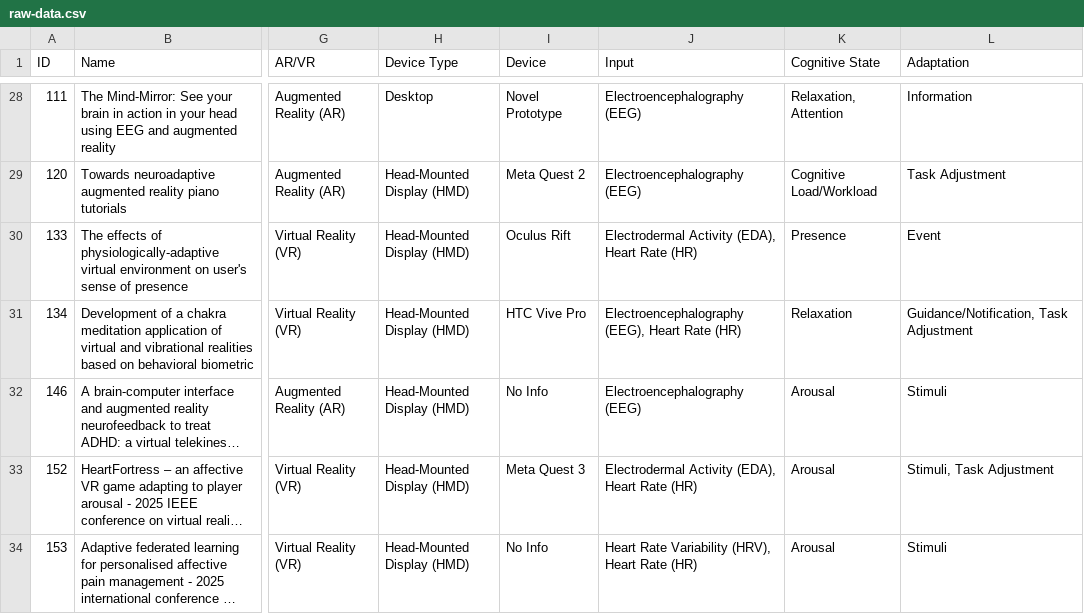
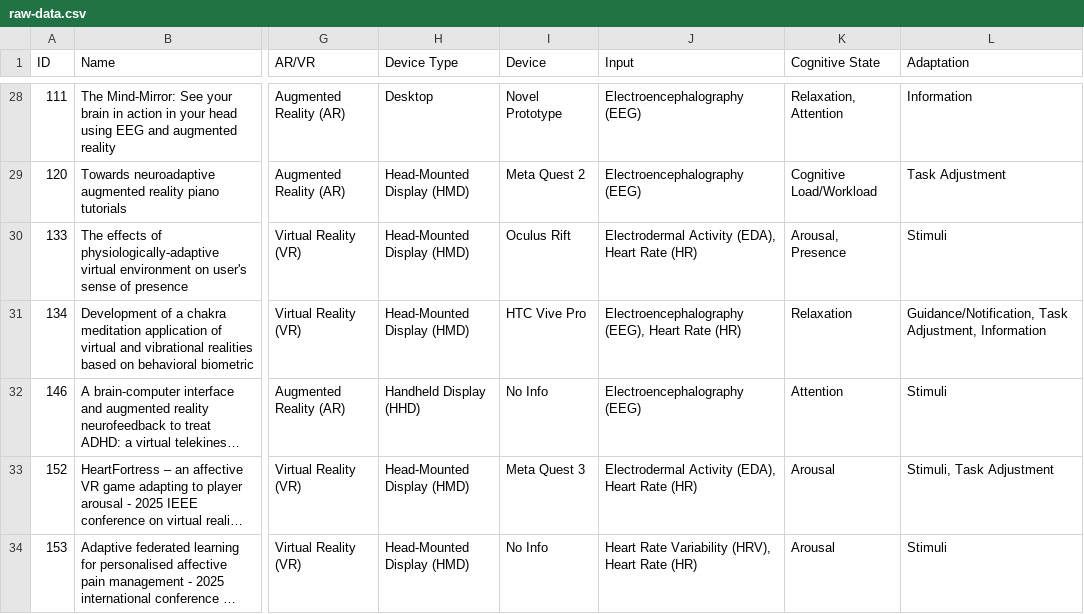
Before and after one commit to HCIstudio/cognition-aware-xr-survey, a CSV file: src/data/raw-data.csv, drawn as a sheet; only a part is shown, gaps mark what is left out; long unchanged cells end in …; the diff covers the shown part only; the diff names each change by its address in the sheet, - before the commit and + after, or states it on an @@ line.

```diff
--- a/src/data/raw-data.csv
+++ b/src/data/raw-data.csv
-K30 (Cognitive State): Presence
+K30 (Cognitive State): Arousal, Presence
-L30 (Adaptation): Event
+L30 (Adaptation): Stimuli
-L31 (Adaptation): Guidance/Notification, Task Adjustment
+L31 (Adaptation): Guidance/Notification, Task Adjustment, Information
-H32 (Device Type): Head-Mounted Display (HMD)
+H32 (Device Type): Handheld Display (HHD)
-K32 (Cognitive State): Arousal
+K32 (Cognitive State): Attention
```
Also changed, not shown: 42 edited cells elsewhere in this file.
